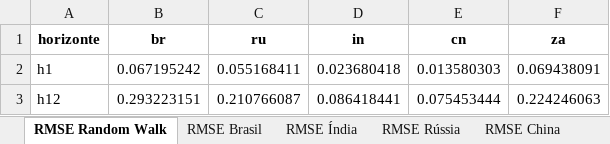
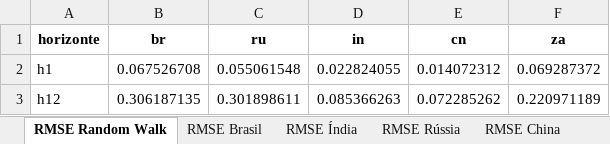
Before and after one commit to BernardoCGdaSilva/forecasts-thesis, an Excel workbook: outputs/rmse.xlsx, sheet RMSE Random Walk, drawn as a sheet; values as stored, in another font and other column widths than the file's, no borders; the diff names each change by its address in the sheet, - before the commit and + after, or states it on an @@ line.

```diff
--- a/outputs/rmse.xlsx (sheet RMSE Random Walk)
+++ b/outputs/rmse.xlsx (sheet RMSE Random Walk)
-B2 (br): 0.067195242
+B2 (br): 0.067526708
-C2 (ru): 0.055168411
+C2 (ru): 0.055061548
-D2 (in): 0.023680418
+D2 (in): 0.022824055
-E2 (cn): 0.013580303
+E2 (cn): 0.014072312
-F2 (za): 0.069438091
+F2 (za): 0.069287372
-B3 (br): 0.293223151
+B3 (br): 0.306187135
-C3 (ru): 0.210766087
+C3 (ru): 0.301898611
-D3 (in): 0.086418441
+D3 (in): 0.085366263
-E3 (cn): 0.075453444
+E3 (cn): 0.072285262
-F3 (za): 0.224246063
+F3 (za): 0.220971189
```
Also changed, not shown: sheet RMSE Brasil, sheet RMSE China, sheet RMSE Rússia, sheet RMSE África do Sul, sheet RMSE Índia, 9 other files.
